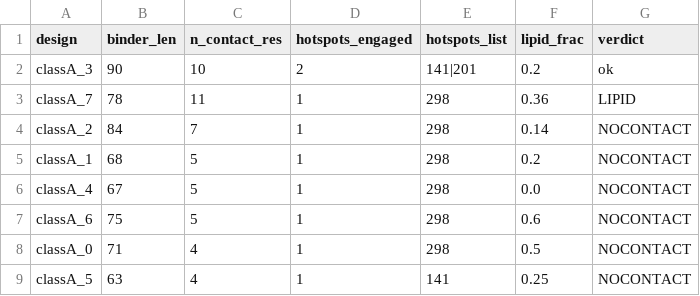
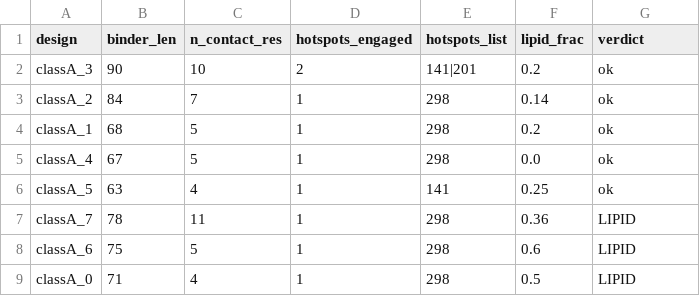
Before and after one commit to actimo-labs/glp1r-comp3, a CSV file: pilot/rfdiff/interface_qc_classA.csv, drawn as a sheet.

```diff
--- a/pilot/rfdiff/interface_qc_classA.csv
+++ b/pilot/rfdiff/interface_qc_classA.csv
@@ -2,8 +2,8 @@ design,binder_len,n_contact_res,hotspots_engaged,hotspots_list,lipid_frac,verdic
 classA_3,90,10,2,141|201,0.2,ok
+classA_2,84,7,1,298,0.14,ok
+classA_1,68,5,1,298,0.2,ok
+classA_4,67,5,1,298,0.0,ok
+classA_5,63,4,1,141,0.25,ok
 classA_7,78,11,1,298,0.36,LIPID
-classA_2,84,7,1,298,0.14,NOCONTACT
-classA_1,68,5,1,298,0.2,NOCONTACT
-classA_4,67,5,1,298,0.0,NOCONTACT
-classA_6,75,5,1,298,0.6,NOCONTACT
-classA_0,71,4,1,298,0.5,NOCONTACT
-classA_5,63,4,1,141,0.25,NOCONTACT
+classA_6,75,5,1,298,0.6,LIPID
+classA_0,71,4,1,298,0.5,LIPID
```
Also changed, not shown: pilot/rfdiff/interface_qc_classC.csv, 25 other files.
